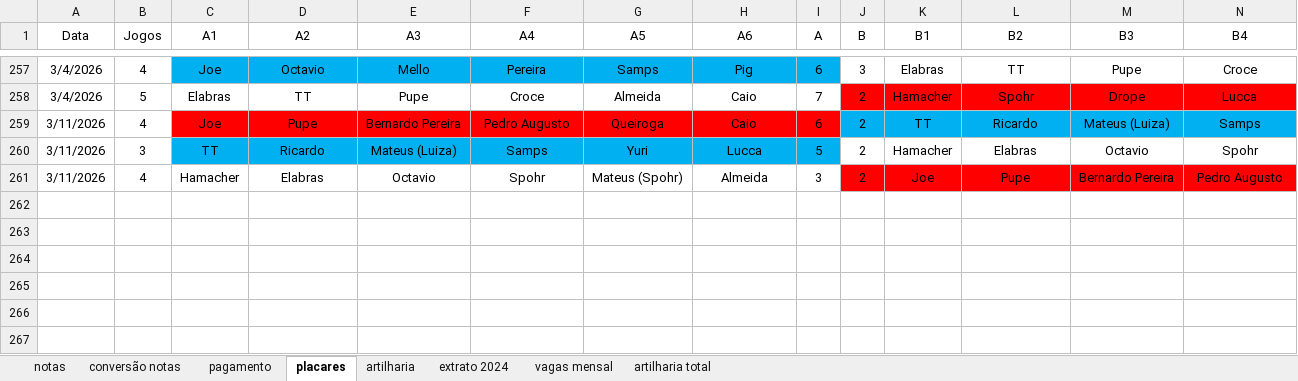
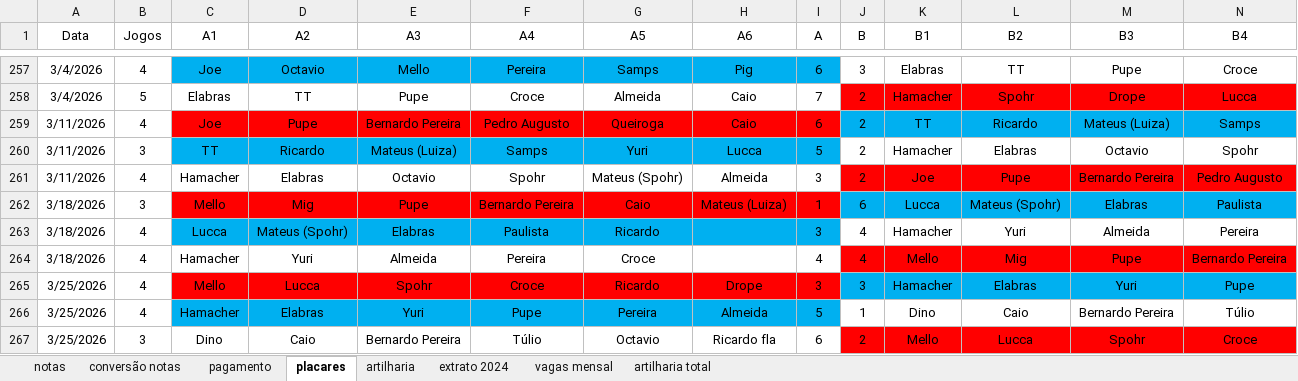
Before and after one commit to PHamacher/dashboard-pelada, an Excel workbook: data/condominio.xlsx, sheet placares, drawn as a sheet; only a part is shown, gaps mark what is left out; values as stored, in another font and other column widths than the file's, no borders; rows hold the shown columns only; the diff names each change by its address in the sheet, - before the commit and + after, or states it on an @@ line.

Commit message:
25/3/2026

```diff
--- a/data/condominio.xlsx (sheet placares)
+++ b/data/condominio.xlsx (sheet placares)
+row 262: 3/18/2026 | 3 | Mello | Mig | Pupe | Bernardo Pereira | Caio | Mateus (Luiza) | 1 | 6 | Lucca | Mateus (Spohr) | Elabras | Paulista
+row 263: 3/18/2026 | 4 | Lucca | Mateus (Spohr) | Elabras | Paulista | Ricardo |  | 3 | 4 | Hamacher | Yuri | Almeida | Pereira
+row 264: 3/18/2026 | 4 | Hamacher | Yuri | Almeida | Pereira | Croce |  | 4 | 4 | Mello | Mig | Pupe | Bernardo Pereira
+row 265: 3/25/2026 | 4 | Mello | Lucca | Spohr | Croce | Ricardo | Drope | 3 | 3 | Hamacher | Elabras | Yuri | Pupe
+row 266: 3/25/2026 | 4 | Hamacher | Elabras | Yuri | Pupe | Pereira | Almeida | 5 | 1 | Dino | Caio | Bernardo Pereira | Túlio
+row 267: 3/25/2026 | 3 | Dino | Caio | Bernardo Pereira | Túlio | Octavio | Ricardo fla | 6 | 2 | Mello | Lucca | Spohr | Croce
```
Also changed, not shown: sheet notas, sheet artilharia, formulas that keep their value.
